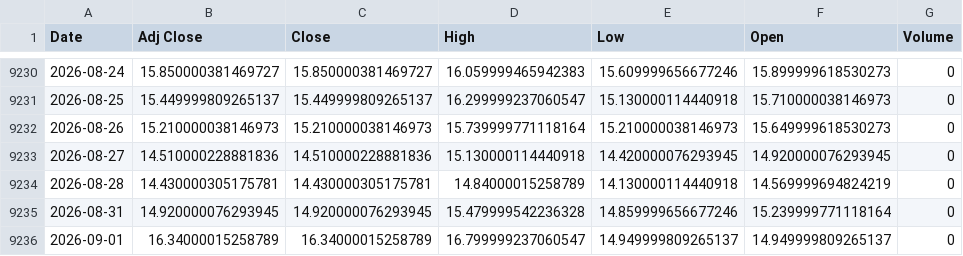
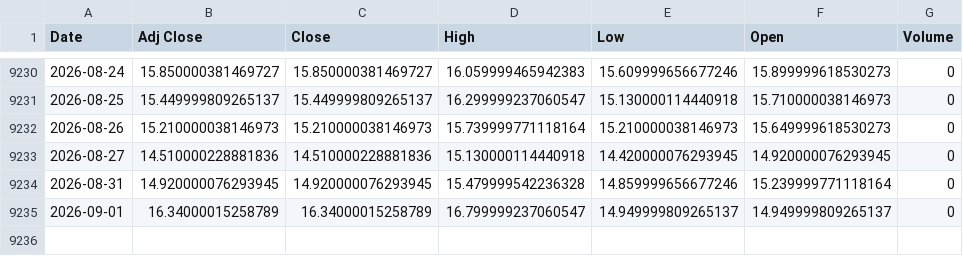
Before and after one commit to khemosu99-bit/overnight-kr, a CSV file: data/raw/VIX.csv, drawn as a sheet; only a part is shown, gaps mark what is left out; the diff names each change by its address in the sheet, - before the commit and + after, or states it on an @@ line.

```diff
--- a/data/raw/VIX.csv
+++ b/data/raw/VIX.csv
-row 9234: 2026-08-28 | 14.430000305175781 | 14.430000305175781 | 14.84000015258789 | 14.130000114440918 | 14.569999694824219 | 0
```
Also changed, not shown: data/raw/DOW.csv, data/raw/EWY.csv, 41 other files.
